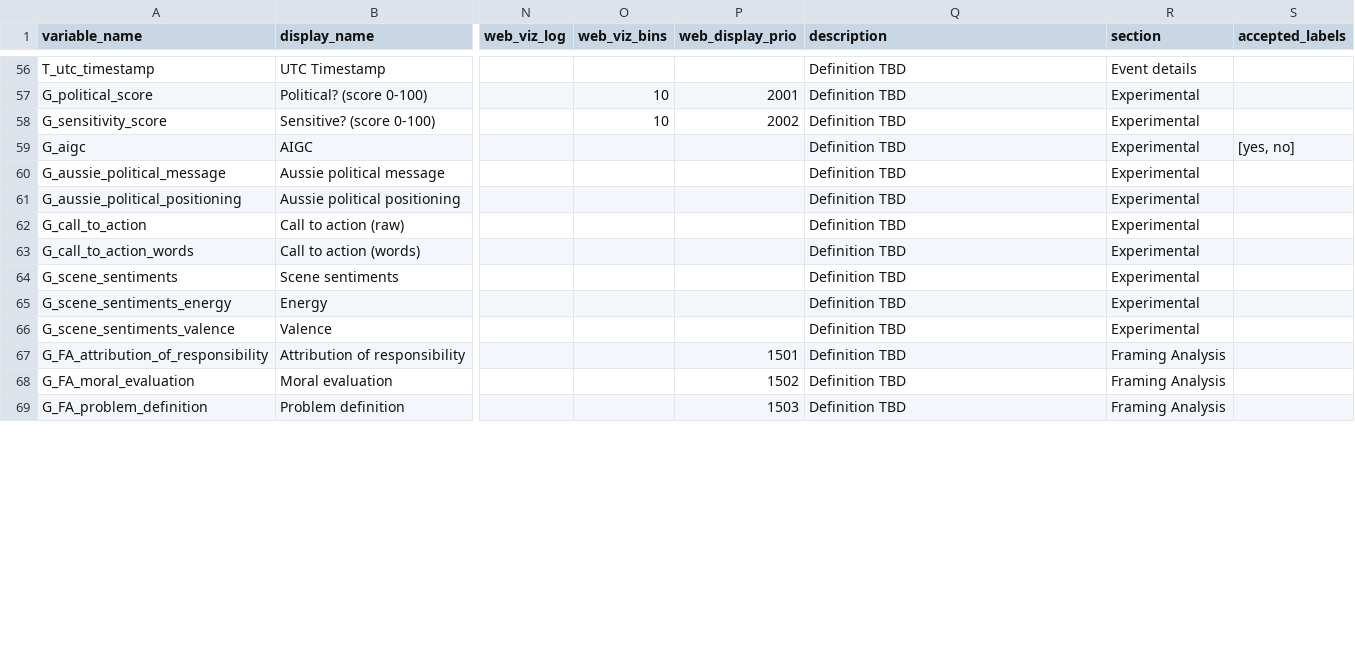
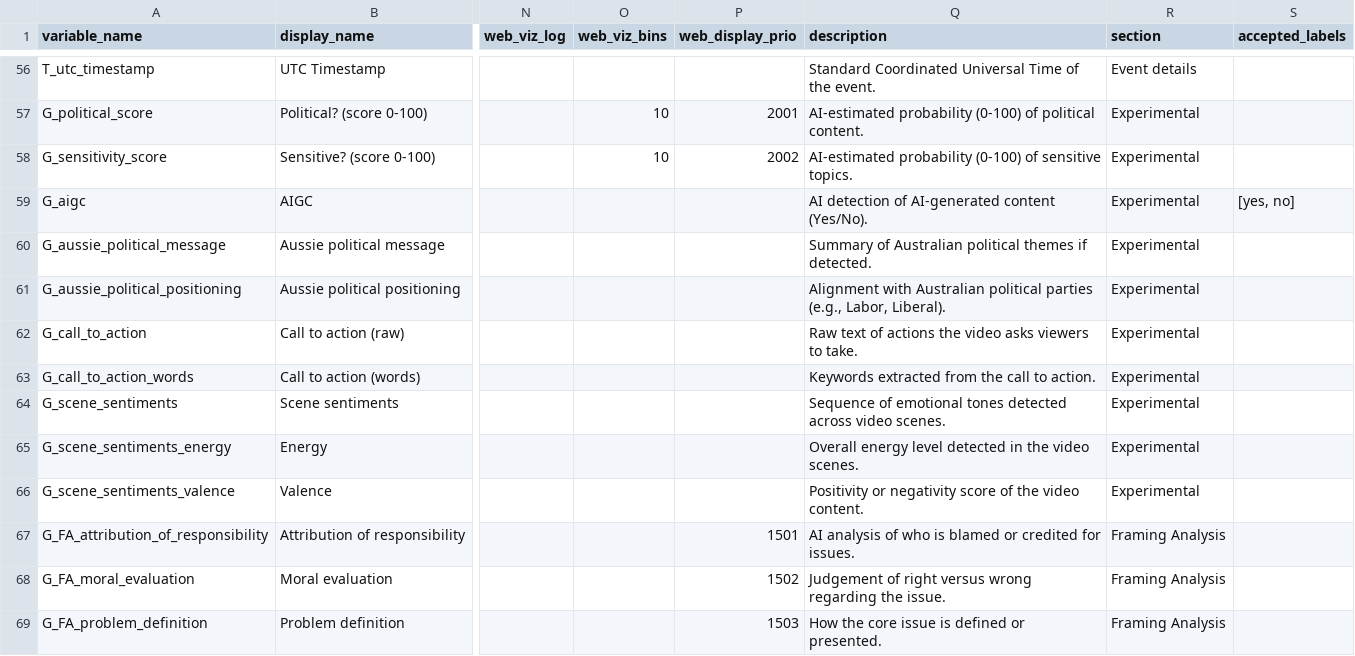
Before and after one commit to pwikstrom/foryou-research, a CSV file: config/var_schema.csv, drawn as a sheet; only a part is shown, gaps mark what is left out; the diff covers the shown part only; the diff names each change by its address in the sheet, - before the commit and + after, or states it on an @@ line.

```diff
--- a/config/var_schema.csv
+++ b/config/var_schema.csv
-Q56 (description): Definition TBD
+Q56 (description): Standard Coordinated Universal Time of the event.
-Q57 (description): Definition TBD
+Q57 (description): AI-estimated probability (0-100) of political content.
-Q58 (description): Definition TBD
+Q58 (description): AI-estimated probability (0-100) of sensitive topics.
-Q59 (description): Definition TBD
+Q59 (description): AI detection of AI-generated content (Yes/No).
-Q60 (description): Definition TBD
+Q60 (description): Summary of Australian political themes if detected.
-Q61 (description): Definition TBD
+Q61 (description): Alignment with Australian political parties (e.g., Labor, Liberal).
-Q62 (description): Definition TBD
+Q62 (description): Raw text of actions the video asks viewers to take.
-Q63 (description): Definition TBD
+Q63 (description): Keywords extracted from the call to action.
-Q64 (description): Definition TBD
+Q64 (description): Sequence of emotional tones detected across video scenes.
-Q65 (description): Definition TBD
+Q65 (description): Overall energy level detected in the video scenes.
-Q66 (description): Definition TBD
+Q66 (description): Positivity or negativity score of the video content.
-Q67 (description): Definition TBD
+Q67 (description): AI analysis of who is blamed or credited for issues.
-Q68 (description): Definition TBD
+Q68 (description): Judgement of right versus wrong regarding the issue.
-Q69 (description): Definition TBD
+Q69 (description): How the core issue is defined or presented.
```
Also changed, not shown: 134 edited cells elsewhere in this file, 12 other files.
